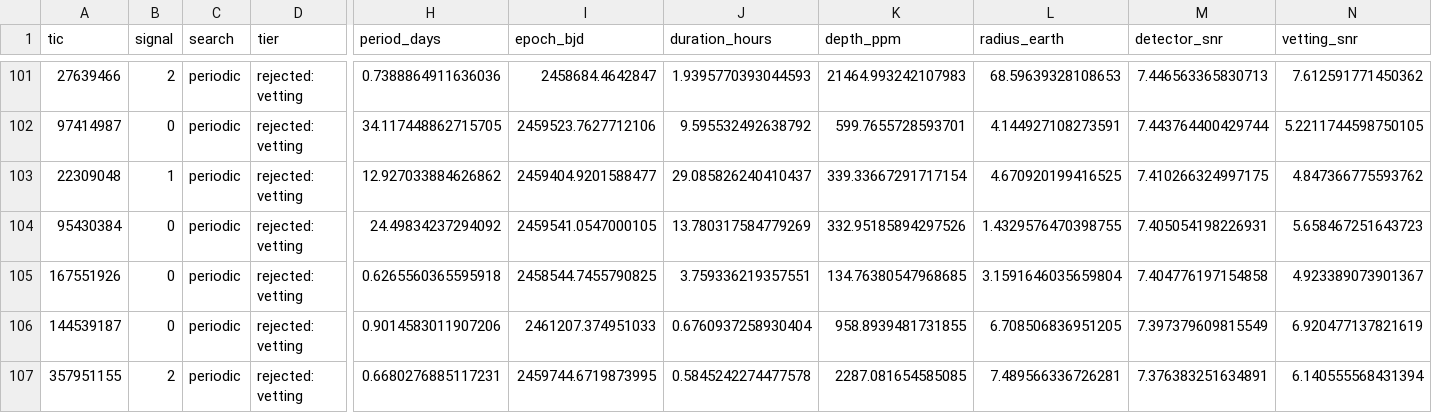
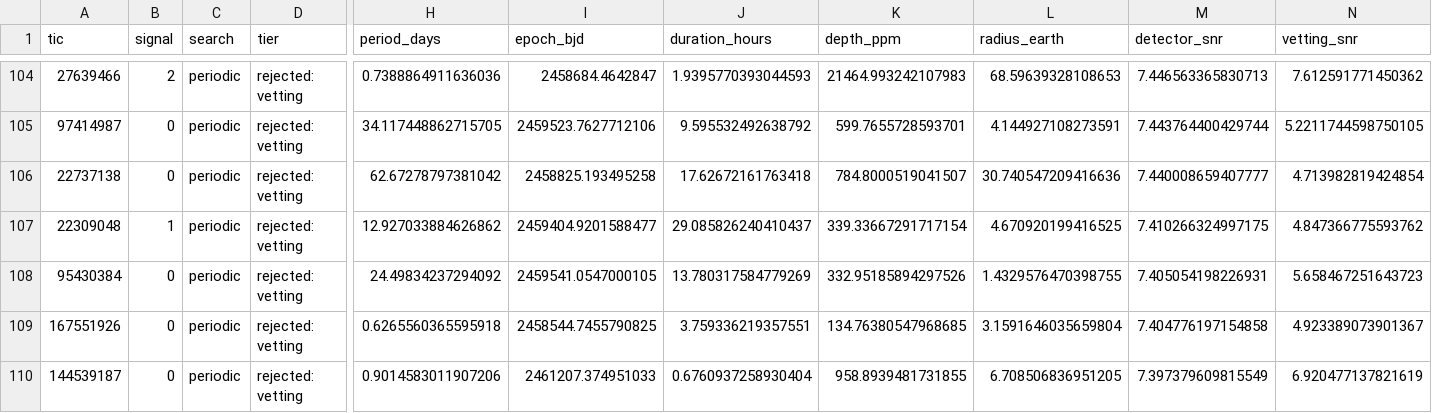
Before and after one commit to isakruas/fbls, a CSV file: public/2026-11-05/candidates.csv, drawn as a sheet; only a part is shown, gaps mark what is left out; the shorter side is filled out with more unchanged rows; rows hold the shown columns only; the diff covers the shown part only; the diff names each change by its address in the sheet, - before the commit and + after, or states it on an @@ line.

```diff
--- a/public/2026-11-05/candidates.csv
+++ b/public/2026-11-05/candidates.csv
+row 106: 22737138 | 0 | periodic | rejected: vetting | 62.67278797381042 | 2458825.193495258 | 17.62672161763418 | 784.8000519041507 | 30.740547209416636 | 7.440008659407777 | 4.713982819424854
```
Also changed, not shown: 5 added rows elsewhere in this file, public/candidates.csv, 13 other files.
